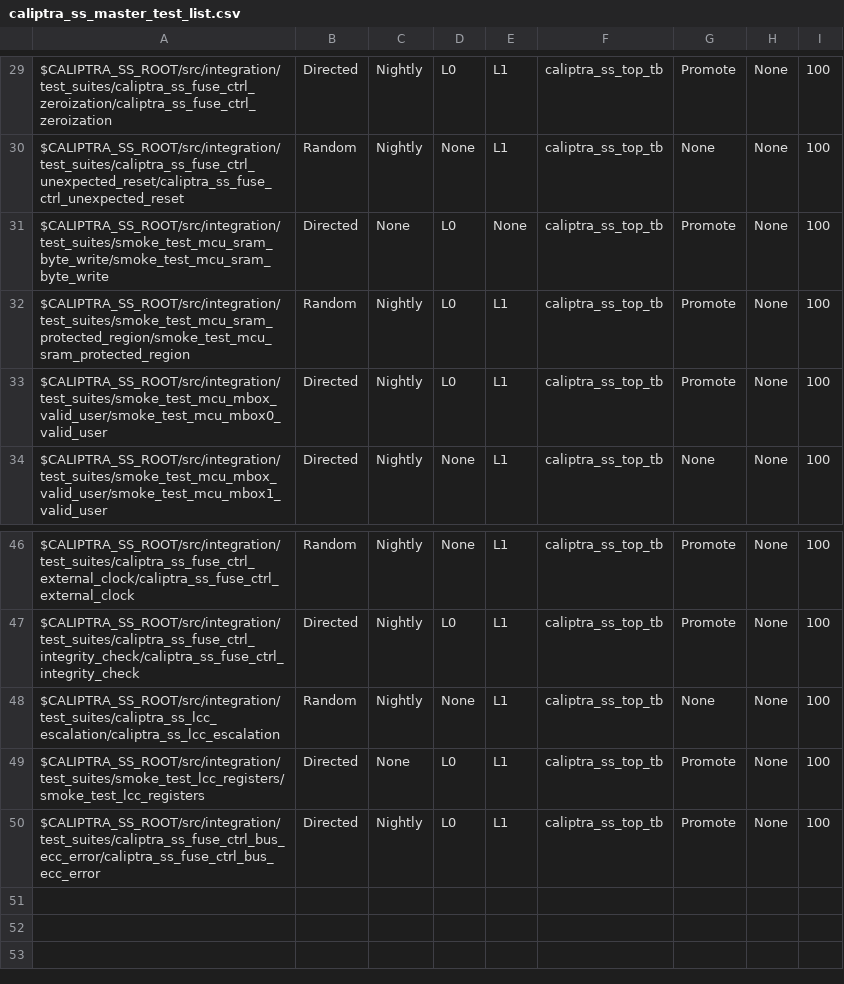
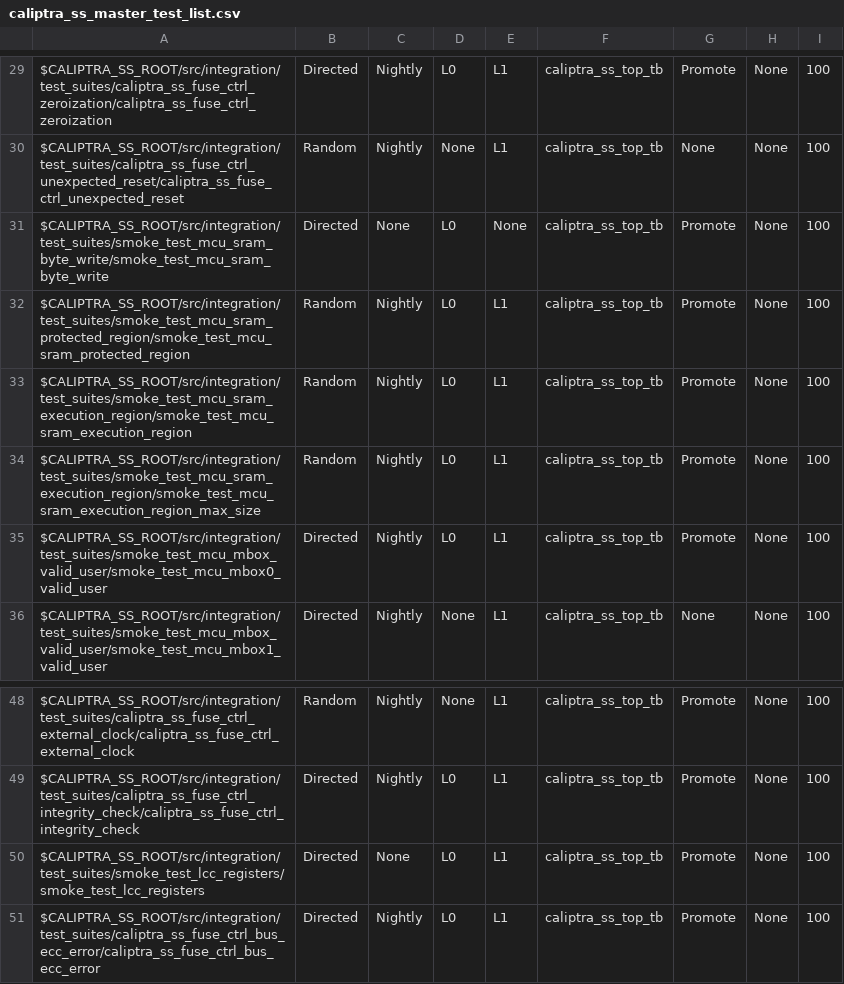
Before and after one commit to dharamvir-nxp/caliptra-ss, a CSV file: src/integration/stimulus/testsuites/caliptra_ss_master_test_list.csv, drawn as a sheet; only a part is shown, gaps mark what is left out; removed rows and columns are numbered as before the commit, all else as after; the diff names each change by its address in the sheet, - before the commit and + after, or states it on an @@ line.

Commit message:
[RTL][VAL] Add SOC BFM, MCU SRAM Exec Test, and AXI USER RO registers to MCI (#263)
* Add SOC BFM, Add AXI USER RO registers in MCI, Add MCU SRAM Exec Test

SOC BFM can generate AXI transactions, assert reset, randomize the
AXI users. Use this BFM to create UVM like sequences.

AXI USER registers are for MCU to read and use to configure its mailbox
and other parts of the design.

MCU SRAM execution region test are added to the L0 and L1 regressions. These
utilize the new AXI BFM.

* Fix build issue

* Add missing file cptra_smoke_test_mcu_sram_byte_write.c

* Fix regression failures

* Dynamically assign MBOX user to MCU LSU

* Fix failing regression

* Fix syntax error

* Add Vfile changes

* Add Warm and Cold reset controls to TB services

* Fix failing regression

* MICROSOFT AUTOMATED PIPELINE: Stamp 'ckuchta-soc-bfm' with updated timestamp and hash after successful run

* Fix L1 regressions

caliptra_ss_mcu_sram_to_sha randomizes the amount of data sent to
MCU SRAM, so expanding the execution region size is required to pass
all seeds.

caliptra_ss_lcc_escalation never passed regressions. Removing test until
passing.

* Removed Makefile '-p' from smoke_test_mcu_mbox1_zeroize yaml

* MICROSOFT AUTOMATED PIPELINE: Stamp 'ckuchta-soc-bfm' with updated timestamp and hash after successful run

```diff
--- a/src/integration/stimulus/testsuites/caliptra_ss_master_test_list.csv
+++ b/src/integration/stimulus/testsuites/caliptra_ss_master_test_list.csv
+row 33: $CALIPTRA_SS_ROOT/src/integration/test_suites/smoke_test_mcu_sram_execution_region/smoke_test_mcu_sram_execution_region | Random | Nightly | L0 | L1 | caliptra_ss_top_tb | Promote | None | 100
+row 34: $CALIPTRA_SS_ROOT/src/integration/test_suites/smoke_test_mcu_sram_execution_region/smoke_test_mcu_sram_execution_region_max_size | Random | Nightly | L0 | L1 | caliptra_ss_top_tb | Promote | None | 100
-row 48: $CALIPTRA_SS_ROOT/src/integration/test_suites/caliptra_ss_lcc_escalation/caliptra_ss_lcc_escalation | Random | Nightly | None | L1 | caliptra_ss_top_tb | None | None | 100
```
Also changed, not shown: 46 other files.
